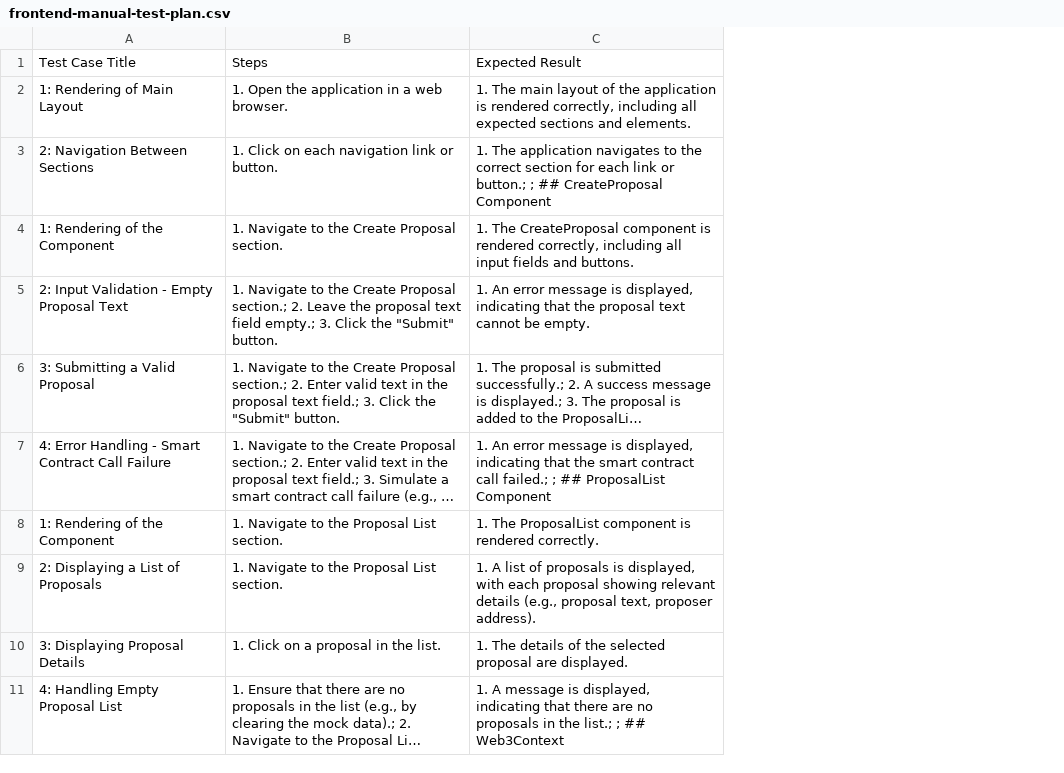
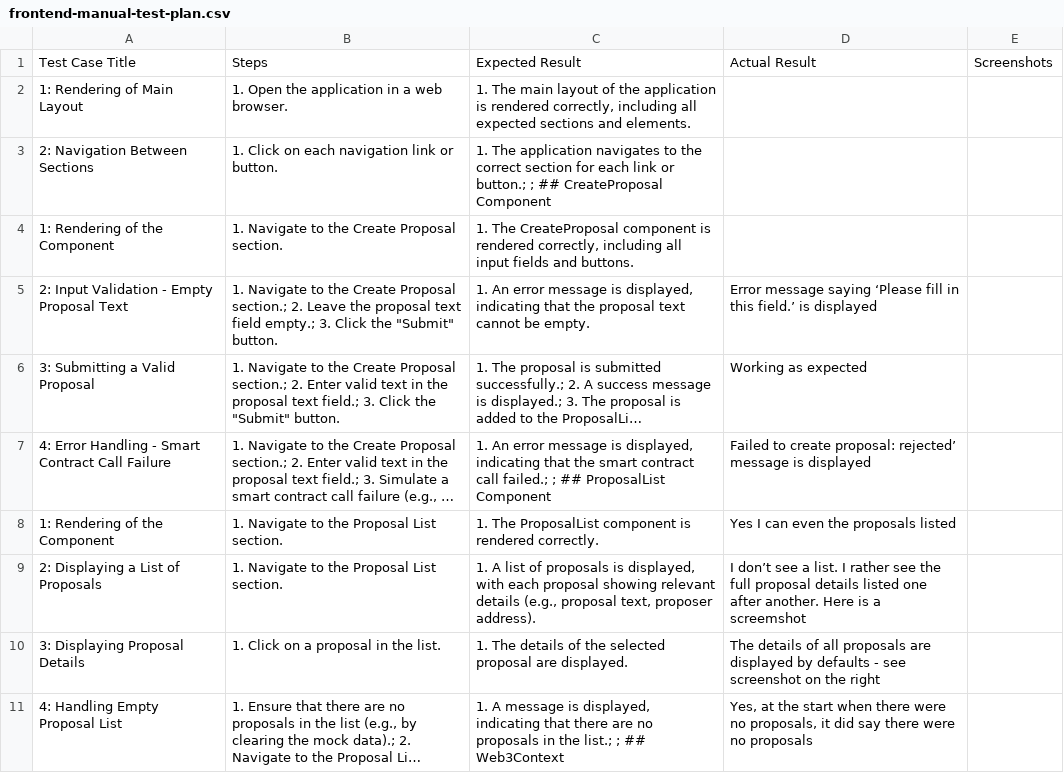
Before and after one commit to mondweep/DCC, a CSV file: front_end_testing/frontend-manual-test-plan.csv, drawn as a sheet; only a part is shown; long unchanged cells end in …; the diff names each change by its address in the sheet, - before the commit and + after, or states it on an @@ line.

Commit message:
Update manual test plan with test results

```diff
--- a/front_end_testing/frontend-manual-test-plan.csv
+++ b/front_end_testing/frontend-manual-test-plan.csv
+column D, rows 1-11: Actual Result |  |  |  | Error message saying ‘Please fill in this field.’ is displayed | Working as expected | Failed to create proposal: rejected’ message is displayed | Yes I can even the proposals listed | I don’t see a list. I rather see the full proposal details listed one after another. Here is a screemshot | The details of all proposals are displayed by defaults - see screenshot on the right | Yes, at the start when there were no proposals, it did say there were no proposals
+column E, row 1: Screenshots
```
Also changed, not shown: 5 other files.
